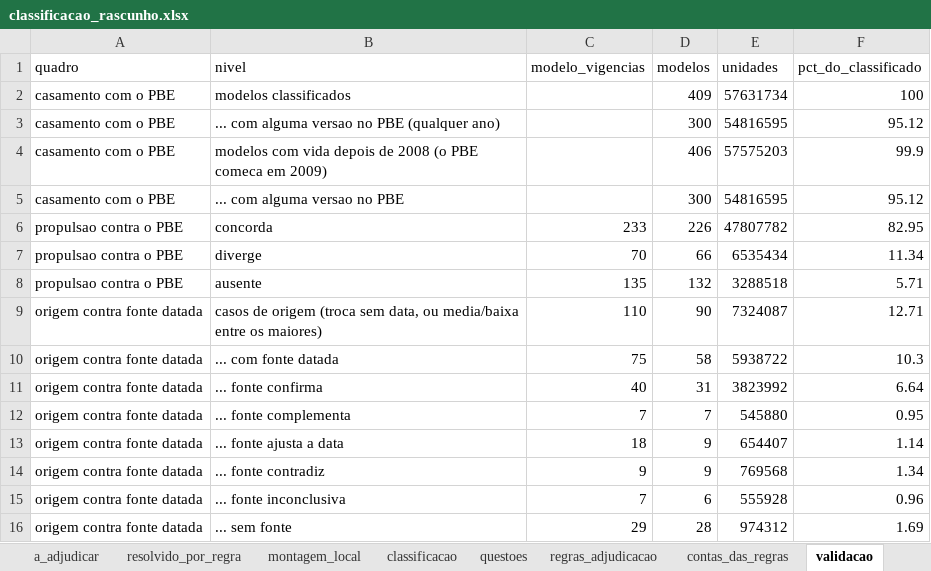
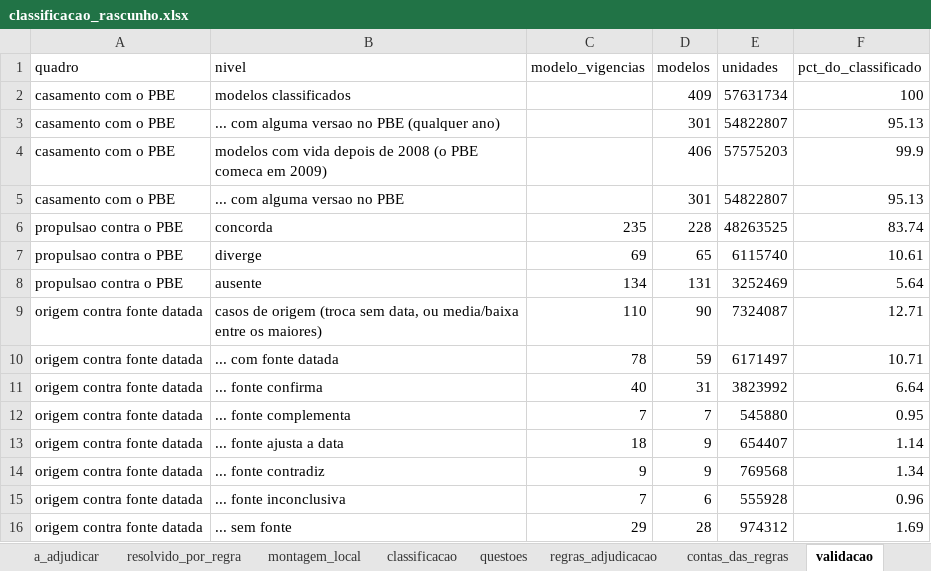
Before and after one commit to FranciscoArejano/Mercado-Automotivo, an Excel workbook: saidas/classificacao_rascunho.xlsx, sheet validacao, drawn as a sheet; values as stored, in another font and other column widths than the file's, no borders; the diff names each change by its address in the sheet, - before the commit and + after, or states it on an @@ line.

```diff
--- a/saidas/classificacao_rascunho.xlsx (sheet validacao)
+++ b/saidas/classificacao_rascunho.xlsx (sheet validacao)
-D3 (modelos): 300
+D3 (modelos): 301
-E3 (unidades): 54816595
+E3 (unidades): 54822807
-F3 (pct_do_classificado): 95.12
+F3 (pct_do_classificado): 95.13
-D5 (modelos): 300
+D5 (modelos): 301
-E5 (unidades): 54816595
+E5 (unidades): 54822807
-F5 (pct_do_classificado): 95.12
+F5 (pct_do_classificado): 95.13
-C6 (modelo_vigencias): 233
+C6 (modelo_vigencias): 235
-D6 (modelos): 226
+D6 (modelos): 228
-E6 (unidades): 47807782
+E6 (unidades): 48263525
-F6 (pct_do_classificado): 82.95
+F6 (pct_do_classificado): 83.74
-C7 (modelo_vigencias): 70
+C7 (modelo_vigencias): 69
-D7 (modelos): 66
+D7 (modelos): 65
-E7 (unidades): 6535434
+E7 (unidades): 6115740
-F7 (pct_do_classificado): 11.34
+F7 (pct_do_classificado): 10.61
-C8 (modelo_vigencias): 135
+C8 (modelo_vigencias): 134
-D8 (modelos): 132
+D8 (modelos): 131
-E8 (unidades): 3288518
+E8 (unidades): 3252469
-F8 (pct_do_classificado): 5.71
+F8 (pct_do_classificado): 5.64
-C10 (modelo_vigencias): 75
+C10 (modelo_vigencias): 78
-D10 (modelos): 58
+D10 (modelos): 59
-E10 (unidades): 5938722
+E10 (unidades): 6171497
-F10 (pct_do_classificado): 10.3
+F10 (pct_do_classificado): 10.71
```
Also changed, not shown: sheet montagem_local, sheet a_adjudicar, sheet resolvido_por_regra, sheet pbe_nao_casados, sheet classificacao, sheet origem_fontes, 5 more sheets, other sheet tabs, 46 other files.
